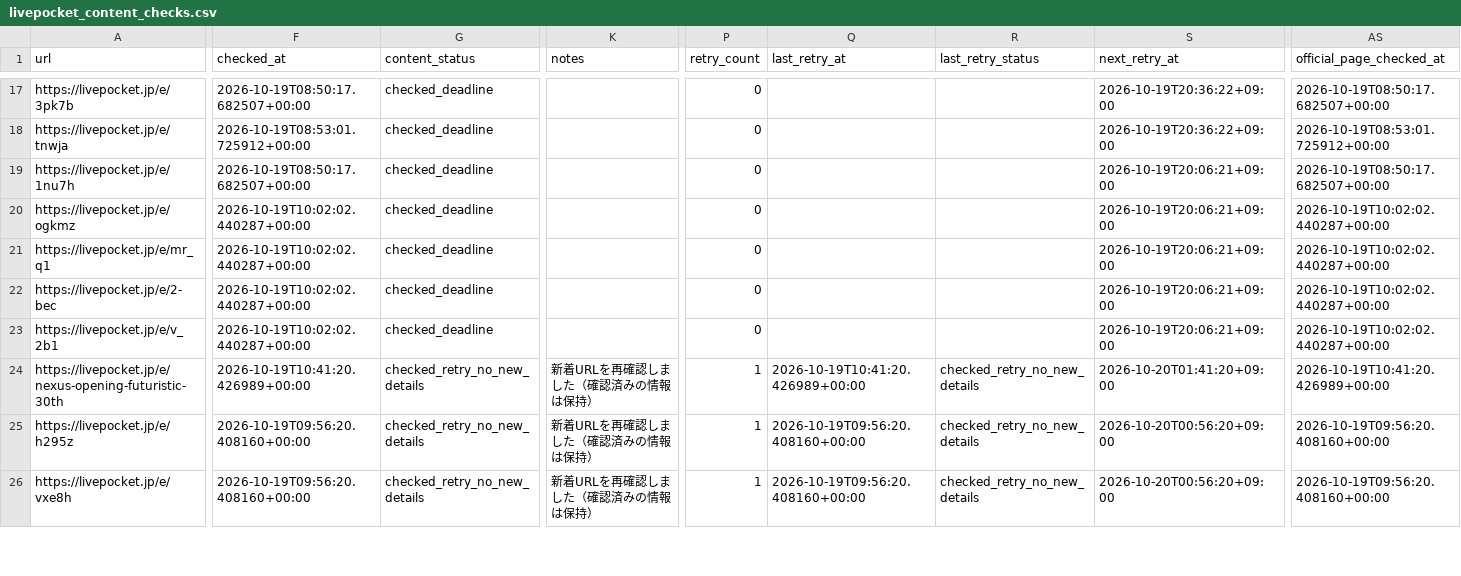
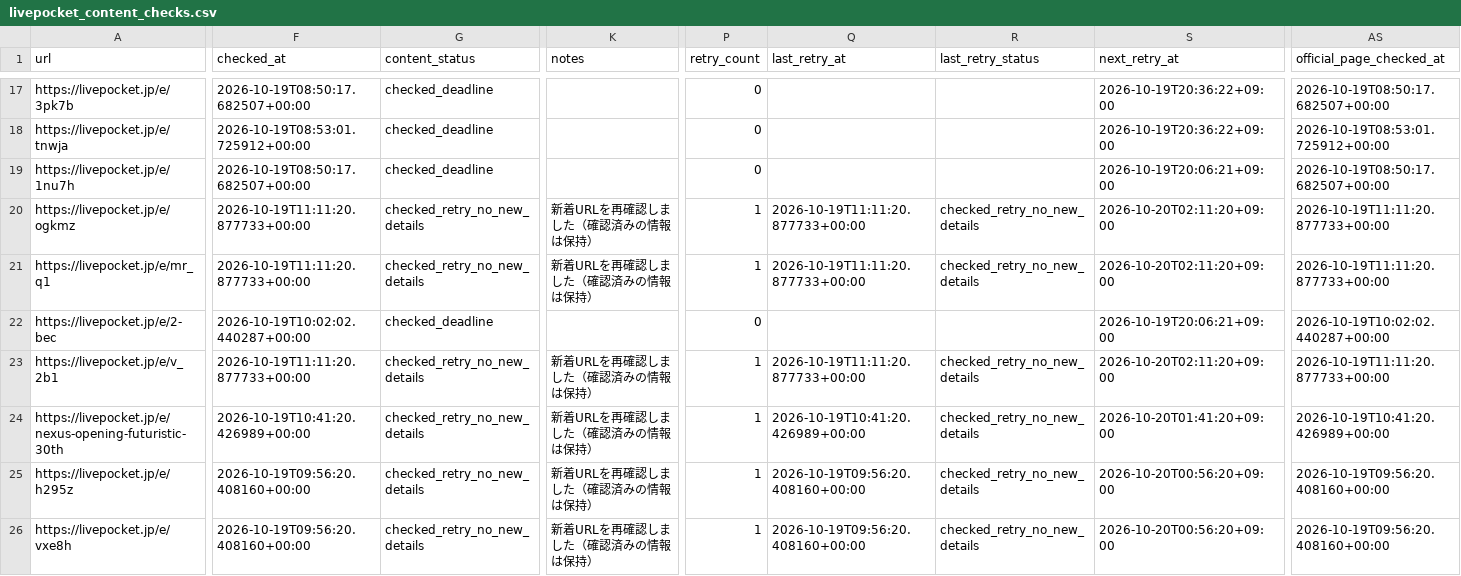
Before and after one commit to ttttt-9554/pokeca-map, a CSV file: livepocket_content_checks.csv, drawn as a sheet; only a part is shown, gaps mark what is left out; the diff covers the shown part only; the diff names each change by its address in the sheet, - before the commit and + after, or states it on an @@ line.

```diff
--- a/livepocket_content_checks.csv
+++ b/livepocket_content_checks.csv
-F20:F21 (checked_at): 2026-10-19T10:02:02.440287+00:00
+F20:F21 (checked_at): 2026-10-19T11:11:20.877733+00:00
-G20:G21 (content_status): checked_deadline
+G20:G21 (content_status): checked_retry_no_new_details
-K20:K21 (notes): (empty)
+K20:K21 (notes): 新着URLを再確認しました（確認済みの情報は保持）
-P20:P21 (retry_count): 0
+P20:P21 (retry_count): 1
-Q20:Q21 (last_retry_at): (empty)
+Q20:Q21 (last_retry_at): 2026-10-19T11:11:20.877733+00:00
-R20:R21 (last_retry_status): (empty)
+R20:R21 (last_retry_status): checked_retry_no_new_details
-S20:S21 (next_retry_at): 2026-10-19T20:06:21+09:00
+S20:S21 (next_retry_at): 2026-10-20T02:11:20+09:00
-AS20:AS21 (official_page_checked_at): 2026-10-19T10:02:02.440287+00:00
+AS20:AS21 (official_page_checked_at): 2026-10-19T11:11:20.877733+00:00
-F23 (checked_at): 2026-10-19T10:02:02.440287+00:00
+F23 (checked_at): 2026-10-19T11:11:20.877733+00:00
-G23 (content_status): checked_deadline
+G23 (content_status): checked_retry_no_new_details
-K23 (notes): (empty)
+K23 (notes): 新着URLを再確認しました（確認済みの情報は保持）
-P23 (retry_count): 0
+P23 (retry_count): 1
-Q23 (last_retry_at): (empty)
+Q23 (last_retry_at): 2026-10-19T11:11:20.877733+00:00
-R23 (last_retry_status): (empty)
+R23 (last_retry_status): checked_retry_no_new_details
-S23 (next_retry_at): 2026-10-19T20:06:21+09:00
+S23 (next_retry_at): 2026-10-20T02:11:20+09:00
-AS23 (official_page_checked_at): 2026-10-19T10:02:02.440287+00:00
+AS23 (official_page_checked_at): 2026-10-19T11:11:20.877733+00:00
```
Also changed, not shown: 8 edited cells elsewhere in this file, livepocket_deadline_sources.csv, 2 other files.
